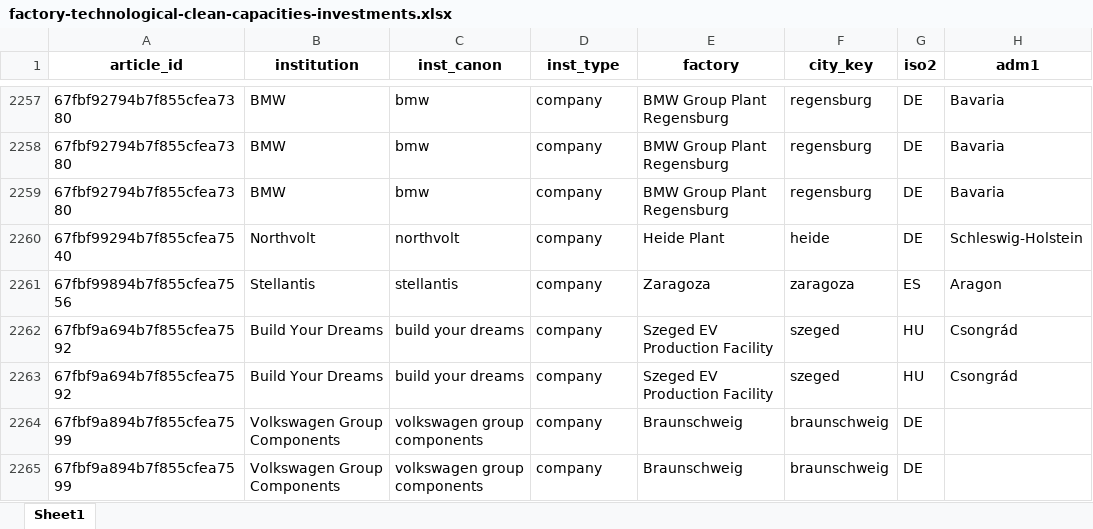
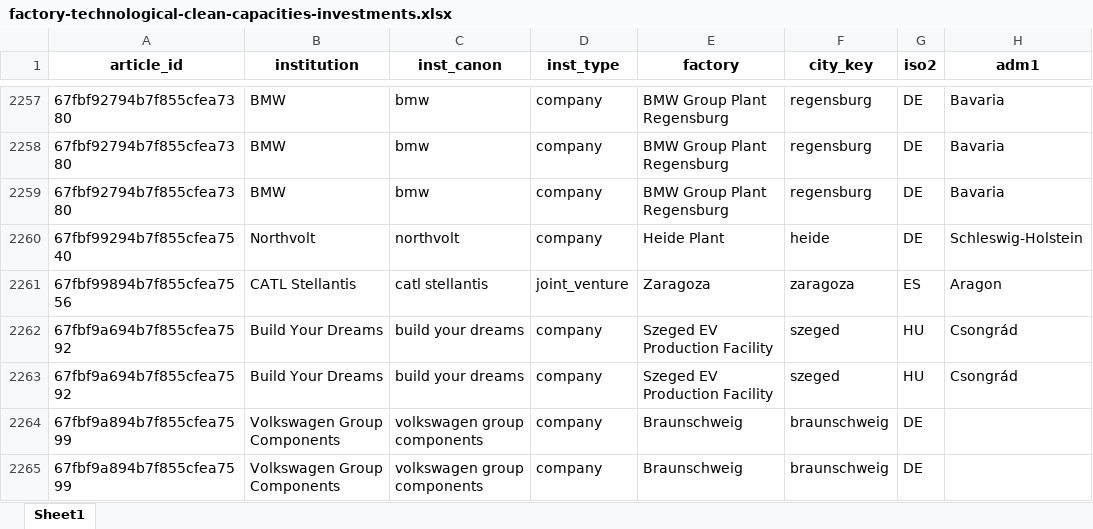
Before and after one commit to benmcwilliams/tuone-core, an Excel workbook: reconcile/storage/output/factory-technological-clean-capacities-investments.xlsx, sheet Sheet1, drawn as a sheet; only a part is shown, gaps mark what is left out; values as stored, in another font and other column widths than the file's, no borders; the diff names each change by its address in the sheet, - before the commit and + after, or states it on an @@ line.

```diff
--- a/reconcile/storage/output/factory-technological-clean-capacities-investments.xlsx (sheet Sheet1)
+++ b/reconcile/storage/output/factory-technological-clean-capacities-investments.xlsx (sheet Sheet1)
-B2261 (institution): Stellantis
+B2261 (institution): CATL Stellantis
-C2261 (inst_canon): stellantis
+C2261 (inst_canon): catl stellantis
-D2261 (inst_type): company
+D2261 (inst_type): joint_venture
```
Also changed, not shown: reconcile/storage/output/check_investments.xlsx, reconcile/storage/output/clean-investment-funds-factory.xlsx, 16 other files.
